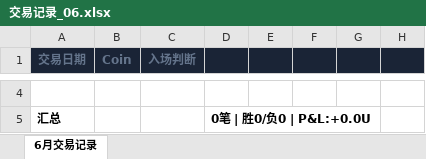
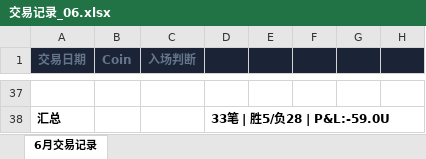
Before and after one commit to YYYcjj/crypto-backtest, an Excel workbook: 交易记录_06.xlsx, sheet 6月交易记录, drawn as a sheet; only a part is shown, gaps mark what is left out; values as stored, in another font and other column widths than the file's, no borders; addresses are those after the commit; the diff covers the shown part only; the diff names each change by its address in the sheet, - before the commit and + after, or states it on an @@ line.

```diff
--- a/交易记录_06.xlsx (sheet 6月交易记录)
+++ b/交易记录_06.xlsx (sheet 6月交易记录)
-D38: 0笔 | 胜0/负0 | P&L:+0.0U
+D38: 33笔 | 胜5/负28 | P&L:-59.0U
```
Also changed, not shown: 33 added rows elsewhere in this sheet, 8 other files.
